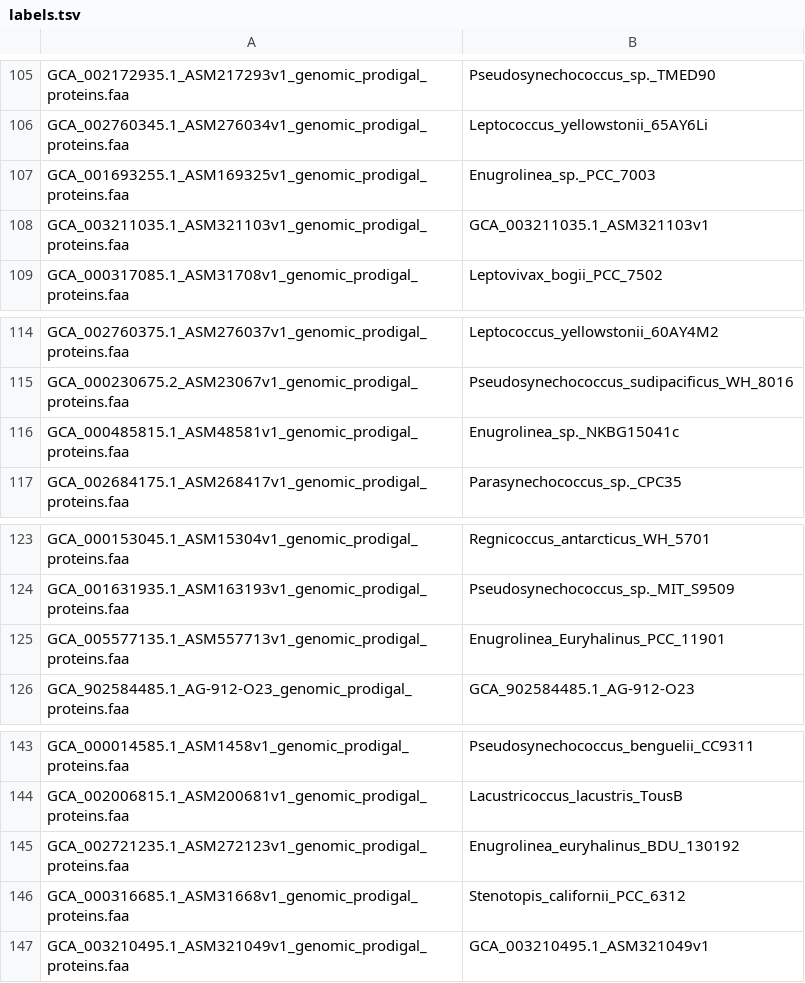
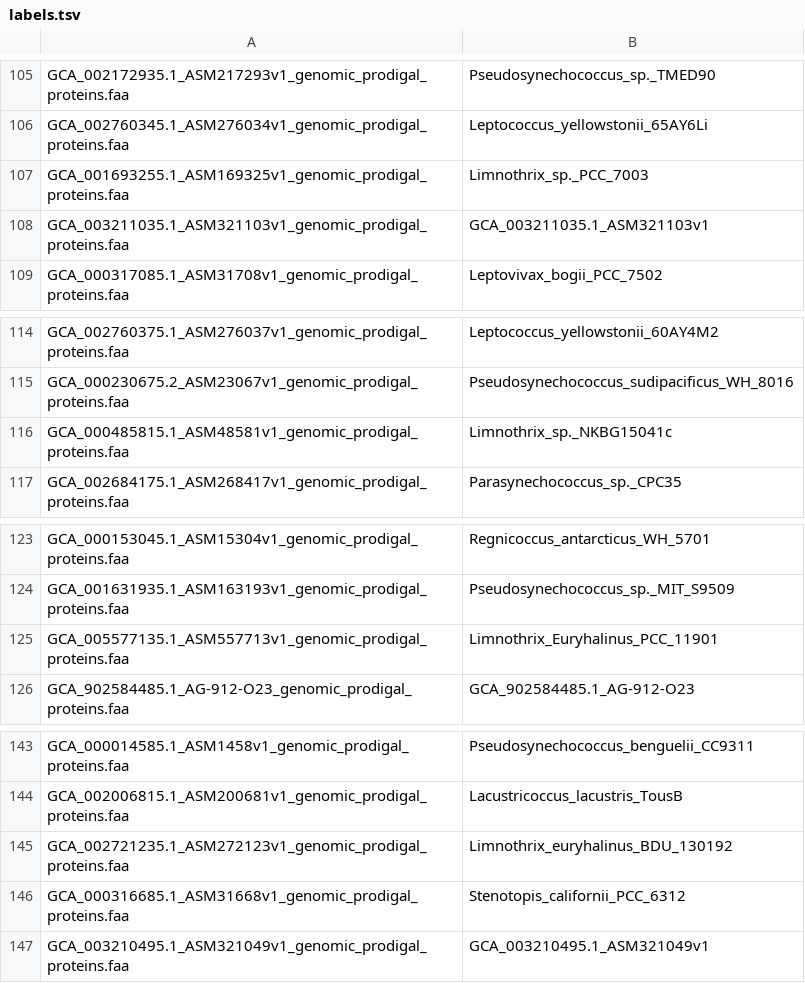
Before and after one commit to vinisalazar/SynechococcusGT, a TSV file: data/misc/labels.tsv, drawn as a sheet; only a part is shown, gaps mark what is left out; the diff covers the shown part only.

```diff
--- a/data/misc/labels.tsv
+++ b/data/misc/labels.tsv
@@ -106,3 +106,3 @@ GCA_002172935.1_ASM217293v1_genomic_prodigal_proteins.faa	Pseudosynechococcus_sp
 GCA_002760345.1_ASM276034v1_genomic_prodigal_proteins.faa	Leptococcus_yellowstonii_65AY6Li
-GCA_001693255.1_ASM169325v1_genomic_prodigal_proteins.faa	Enugrolinea_sp._PCC_7003
+GCA_001693255.1_ASM169325v1_genomic_prodigal_proteins.faa	Limnothrix_sp._PCC_7003
 GCA_003211035.1_ASM321103v1_genomic_prodigal_proteins.faa	GCA_003211035.1_ASM321103v1
@@ -115,3 +115,3 @@ GCA_002760375.1_ASM276037v1_genomic_prodigal_proteins.faa	Leptococcus_yellowston
 GCA_000230675.2_ASM23067v1_genomic_prodigal_proteins.faa	Pseudosynechococcus_sudipacificus_WH_8016
-GCA_000485815.1_ASM48581v1_genomic_prodigal_proteins.faa	Enugrolinea_sp._NKBG15041c
+GCA_000485815.1_ASM48581v1_genomic_prodigal_proteins.faa	Limnothrix_sp._NKBG15041c
 GCA_002684175.1_ASM268417v1_genomic_prodigal_proteins.faa	Parasynechococcus_sp._CPC35
@@ -124,3 +124,3 @@ GCA_000153045.1_ASM15304v1_genomic_prodigal_proteins.faa	Regnicoccus_antarcticus
 GCA_001631935.1_ASM163193v1_genomic_prodigal_proteins.faa	Pseudosynechococcus_sp._MIT_S9509
-GCA_005577135.1_ASM557713v1_genomic_prodigal_proteins.faa	Enugrolinea_Euryhalinus_PCC_11901
+GCA_005577135.1_ASM557713v1_genomic_prodigal_proteins.faa	Limnothrix_Euryhalinus_PCC_11901
 GCA_902584485.1_AG-912-O23_genomic_prodigal_proteins.faa	GCA_902584485.1_AG-912-O23
@@ -144,3 +144,3 @@ GCA_000014585.1_ASM1458v1_genomic_prodigal_proteins.faa	Pseudosynechococcus_beng
 GCA_002006815.1_ASM200681v1_genomic_prodigal_proteins.faa	Lacustricoccus_lacustris_TousB
-GCA_002721235.1_ASM272123v1_genomic_prodigal_proteins.faa	Enugrolinea_euryhalinus_BDU_130192
+GCA_002721235.1_ASM272123v1_genomic_prodigal_proteins.faa	Limnothrix_euryhalinus_BDU_130192
 GCA_000316685.1_ASM31668v1_genomic_prodigal_proteins.faa	Stenotopis_californii_PCC_6312
```
Also changed, not shown: 7 edited cells elsewhere in this file, data/misc/missing_labels.csv, 2 other files.
